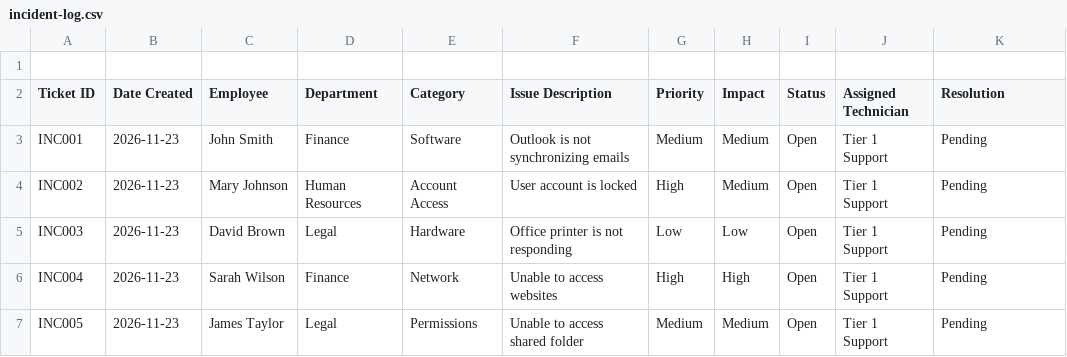
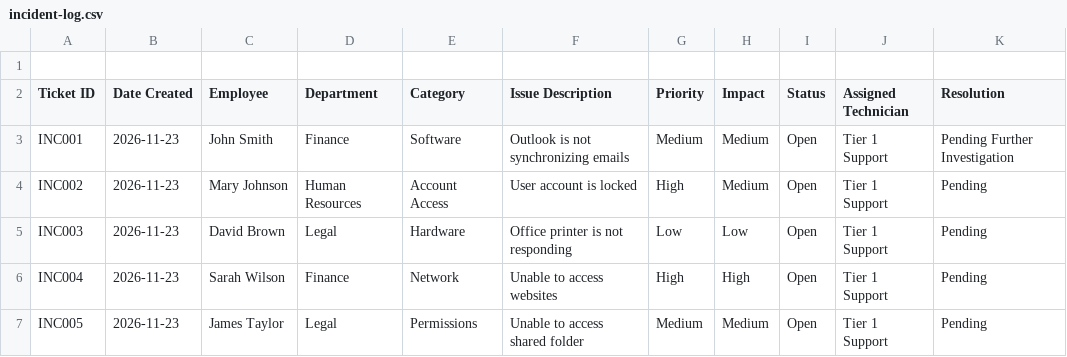
Before and after one commit to alesansh/Tier1-IT-ServiceDesk-Lab, a CSV file: Incident-Management/incident-log.csv, drawn as a sheet.

Commit message:
Update incident-log.csv

```diff
--- a/Incident-Management/incident-log.csv
+++ b/Incident-Management/incident-log.csv
@@ -2,3 +2,3 @@
 Ticket ID,Date Created,Employee,Department,Category,Issue Description,Priority,Impact,Status,Assigned Technician,Resolution
-INC001,2026-11-23,John Smith,Finance,Software,Outlook is not synchronizing emails,Medium,Medium,Open,Tier 1 Support,Pending
+INC001,2026-11-23,John Smith,Finance,Software,Outlook is not synchronizing emails,Medium,Medium,Open,Tier 1 Support,Pending Further Investigation
 INC002,2026-11-23,Mary Johnson,Human Resources,Account Access,User account is locked,High,Medium,Open,Tier 1 Support,Pending
```
